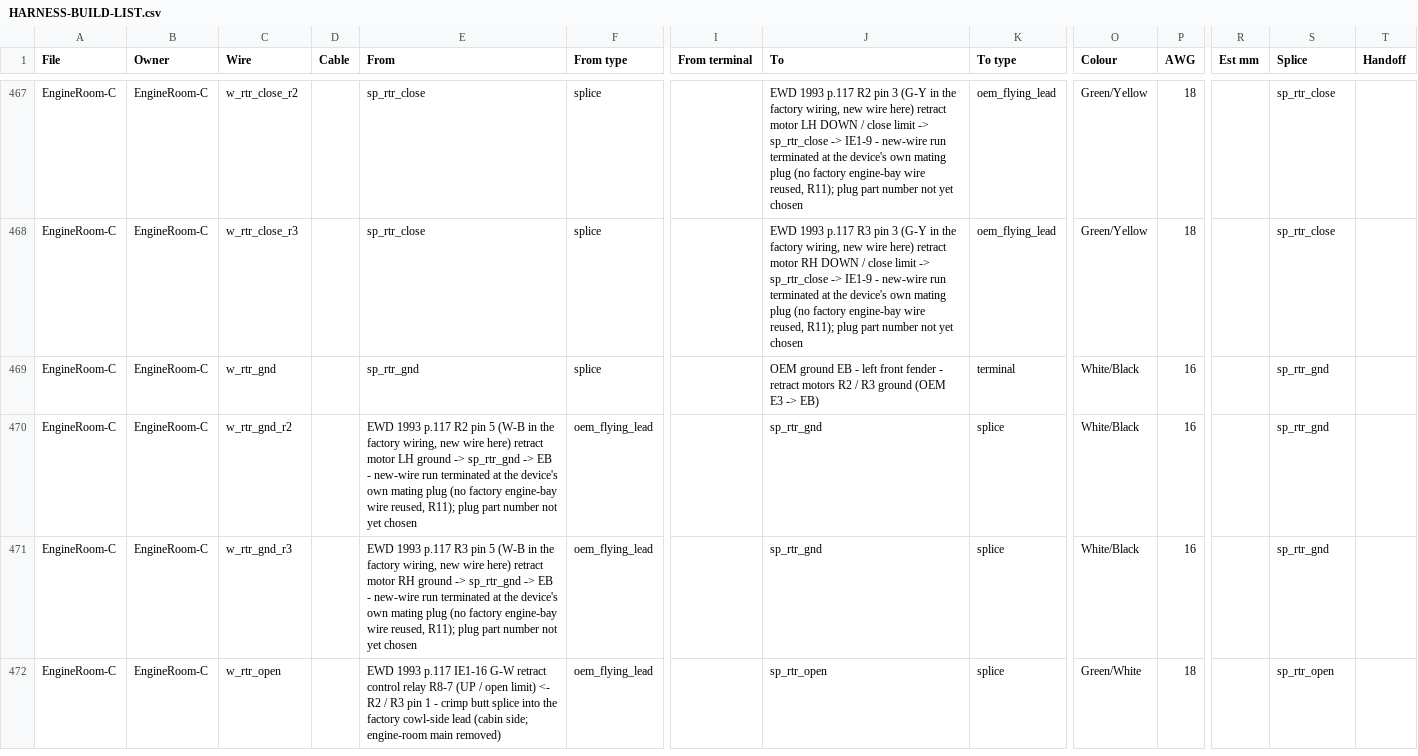
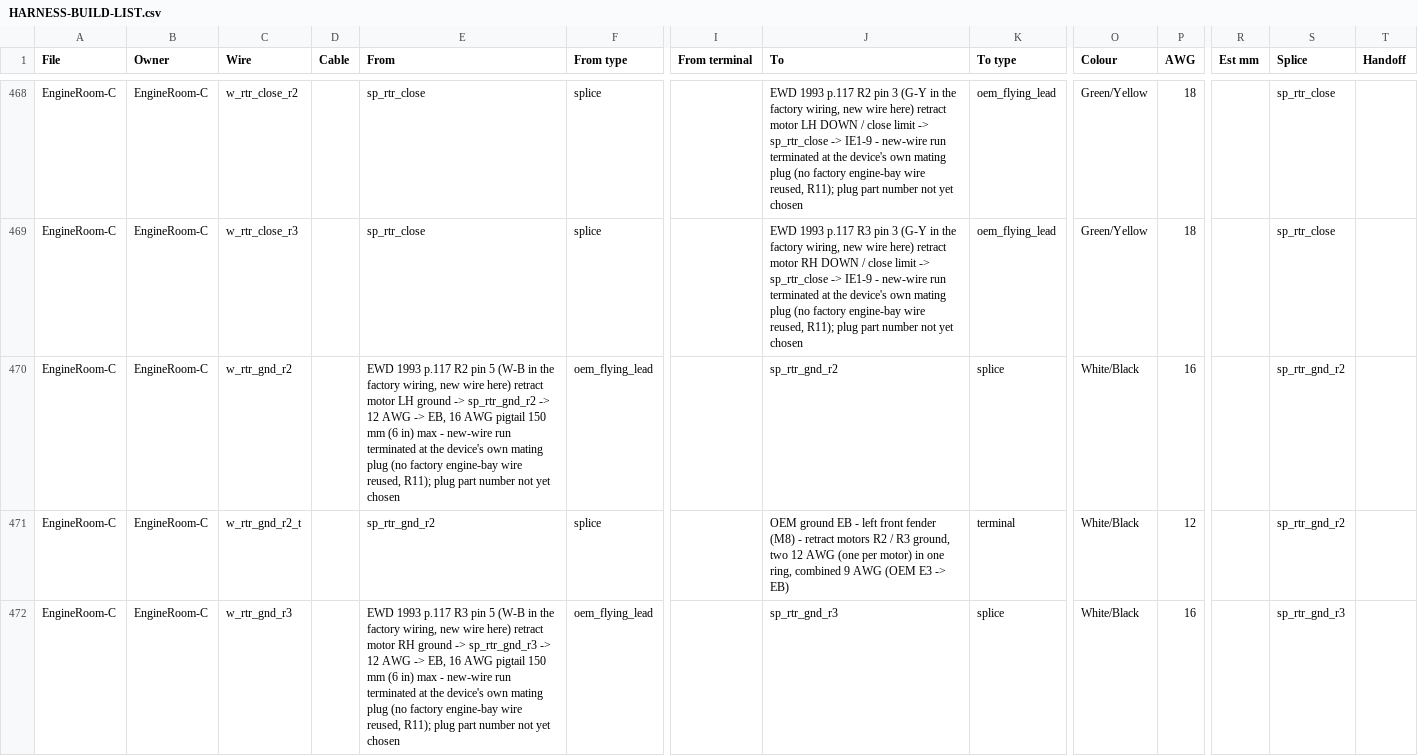
Before and after one commit to living-relation/st185-link-ecu-config, a CSV file: docs/harness/HARNESS-BUILD-LIST.csv, drawn as a sheet; only a part is shown, gaps mark what is left out; the shorter side is filled out with more unchanged rows; removed rows and columns are numbered as before the commit, all else as after; rows hold the shown columns only; the diff covers the shown part only; the diff names each change by its address in the sheet, - before the commit and + after, or states it on an @@ line.

```diff
--- a/docs/harness/HARNESS-BUILD-LIST.csv
+++ b/docs/harness/HARNESS-BUILD-LIST.csv
-row 469: EngineRoom-C | EngineRoom-C | w_rtr_gnd |  | sp_rtr_gnd | splice |  | OEM ground EB - left front fender - retract motors R2 / R3 ground (OEM E3 -> EB) | terminal | White/Black | 16 |  | sp_rtr_gnd
-E470 (From): …ground -> sp_rtr_gnd -> EB - new-wire…
+E470 (From): …ground -> sp_rtr_gnd_r2 -> 12 AWG -> EB, 16 AWG pigtail 150 mm (6 in) max - new-wire…
-J470 (To): sp_rtr_gnd
+J470 (To): sp_rtr_gnd_r2
-S470 (Splice): sp_rtr_gnd
+S470 (Splice): sp_rtr_gnd_r2
+row 471: EngineRoom-C | EngineRoom-C | w_rtr_gnd_r2_t |  | sp_rtr_gnd_r2 | splice |  | OEM ground EB - left front fender (M8) - retract motors R2 / R3 ground, two 12 AWG (one per motor) in one ring, combined 9 AWG (OEM E3 -> EB) | terminal | White/Black | 12 |  | sp_rtr_gnd_r2
-E472 (From): …ground -> sp_rtr_gnd -> EB - new-wire…
+E472 (From): …ground -> sp_rtr_gnd_r3 -> 12 AWG -> EB, 16 AWG pigtail 150 mm (6 in) max - new-wire…
-J472 (To): sp_rtr_gnd
+J472 (To): sp_rtr_gnd_r3
-S472 (Splice): sp_rtr_gnd
+S472 (Splice): sp_rtr_gnd_r3
```
Also changed, not shown: 7 added rows and 29 edited cells elsewhere in this file, 9 other files.
